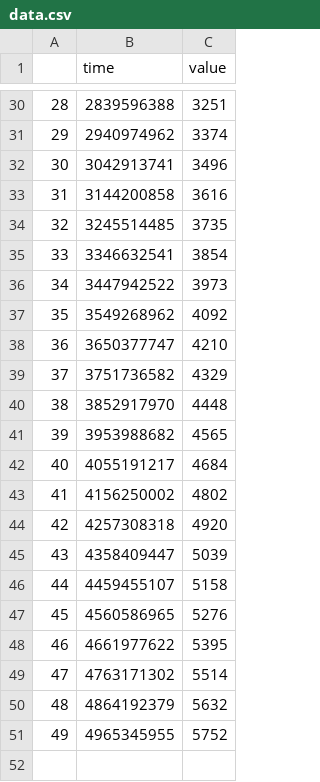
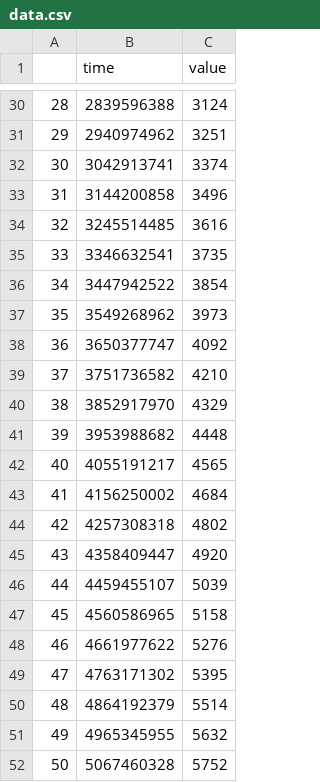
Before and after one commit to aidenkim134/CAPSTONE, a CSV file: data.csv, drawn as a sheet; only a part is shown, gaps mark what is left out; the diff covers the shown part only.

```diff
--- a/data.csv
+++ b/data.csv
@@ -30,22 +30,23 @@
-28,2839596388,3251
-29,2940974962,3374
-30,3042913741,3496
-31,3144200858,3616
-32,3245514485,3735
-33,3346632541,3854
-34,3447942522,3973
-35,3549268962,4092
-36,3650377747,4210
-37,3751736582,4329
-38,3852917970,4448
-39,3953988682,4565
-40,4055191217,4684
-41,4156250002,4802
-42,4257308318,4920
-43,4358409447,5039
-44,4459455107,5158
-45,4560586965,5276
-46,4661977622,5395
-47,4763171302,5514
-48,4864192379,5632
-49,4965345955,5752
+28,2839596388,3124
+29,2940974962,3251
+30,3042913741,3374
+31,3144200858,3496
+32,3245514485,3616
+33,3346632541,3735
+34,3447942522,3854
+35,3549268962,3973
+36,3650377747,4092
+37,3751736582,4210
+38,3852917970,4329
+39,3953988682,4448
+40,4055191217,4565
+41,4156250002,4684
+42,4257308318,4802
+43,4358409447,4920
+44,4459455107,5039
+45,4560586965,5158
+46,4661977622,5276
+47,4763171302,5395
+48,4864192379,5514
+49,4965345955,5632
+50,5067460328,5752
```
Also changed, not shown: 27 edited cells elsewhere in this file, 7 other files.
